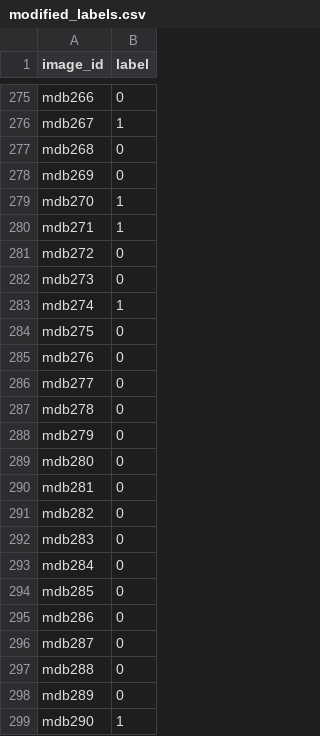
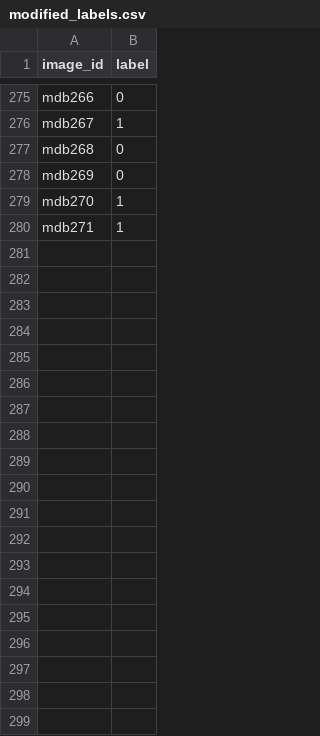
Before and after one commit to AlexD2003/LicentaStart, a CSV file: datasets/modified_labels.csv, drawn as a sheet; only a part is shown, gaps mark what is left out; the diff covers the shown part only; the diff names each change by its address in the sheet, - before the commit and + after, or states it on an @@ line.

```diff
--- a/datasets/modified_labels.csv
+++ b/datasets/modified_labels.csv
-row 281: mdb272 | 0
-row 282: mdb273 | 0
-row 283: mdb274 | 1
-row 284: mdb275 | 0
-row 285: mdb276 | 0
-row 286: mdb277 | 0
-row 287: mdb278 | 0
-row 288: mdb279 | 0
-row 289: mdb280 | 0
-row 290: mdb281 | 0
-row 291: mdb282 | 0
-row 292: mdb283 | 0
-row 293: mdb284 | 0
-row 294: mdb285 | 0
-row 295: mdb286 | 0
-row 296: mdb287 | 0
-row 297: mdb288 | 0
-row 298: mdb289 | 0
-row 299: mdb290 | 1
```
Also changed, not shown: 32 removed rows elsewhere in this file, 9 other files.
